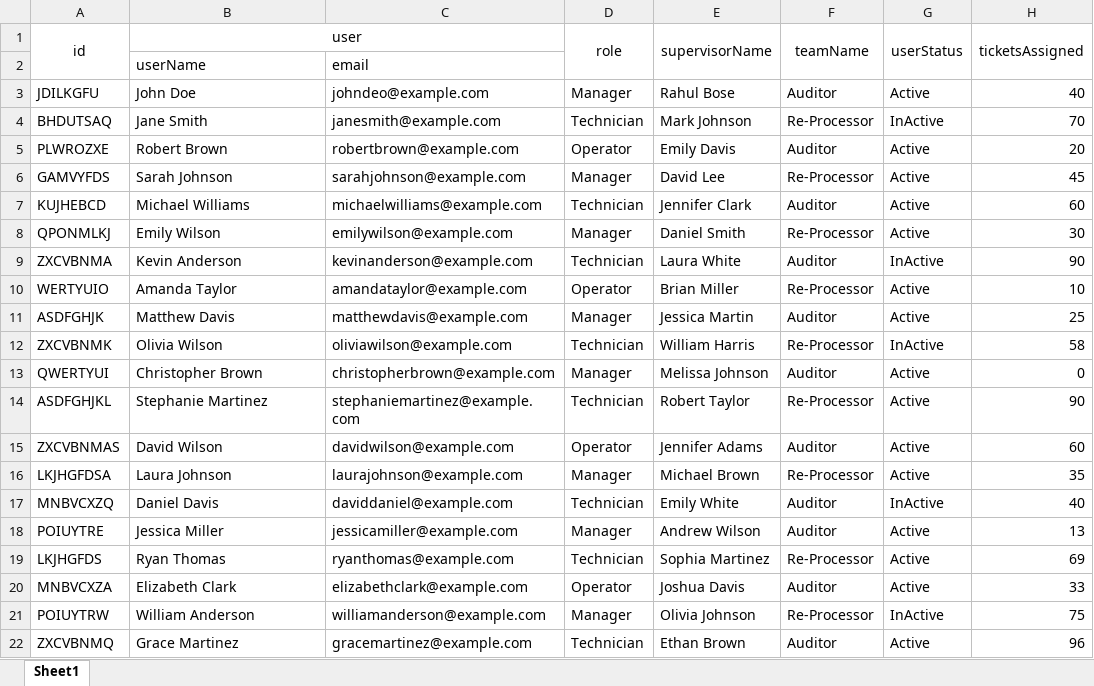
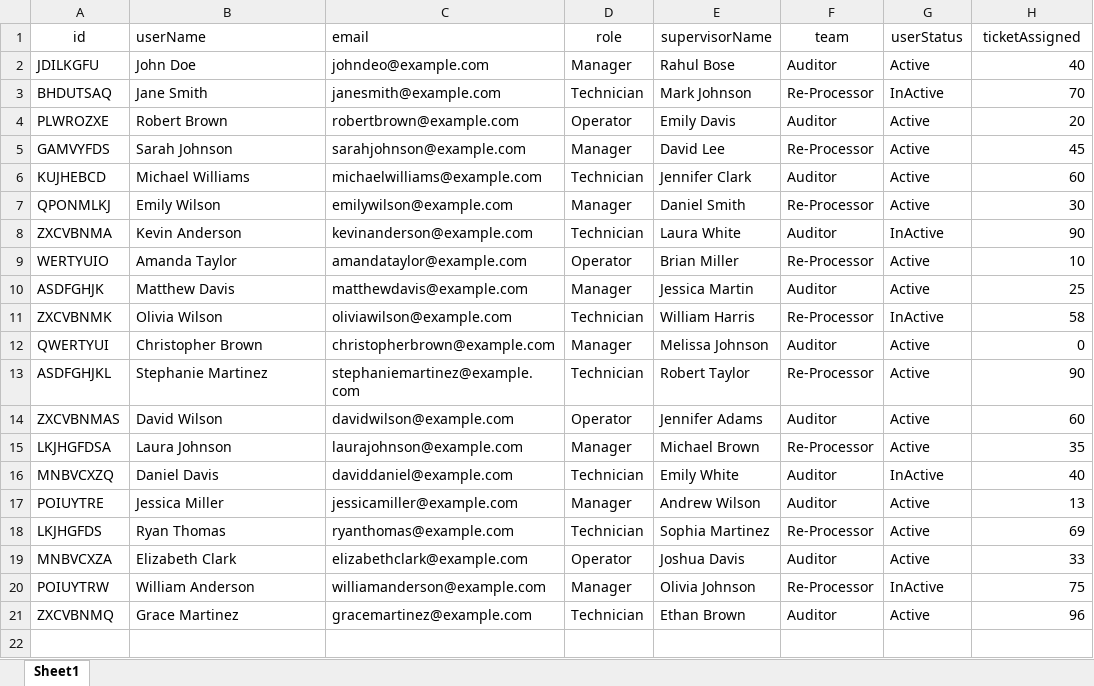
Before and after one commit to JoySarkarBD/college-project, an Excel workbook: public/user_list.xlsx, sheet Sheet1, drawn as a sheet; values as stored, in another font and other column widths than the file's, no borders; charts and pictures not drawn; the diff names each change by its address in the sheet, - before the commit and + after, or states it on an @@ line.

Commit message:
excel to json data done

```diff
--- a/public/user_list.xlsx (sheet Sheet1)
+++ b/public/user_list.xlsx (sheet Sheet1)
-A1:A2 merged
-B1: user
+B1: userName
-B1 alignment: center
+B1 alignment: left
-B1:C1 merged
-C1: (empty)
+C1: email
-D1:D2 merged
-E1:E2 merged
-F1: teamName
+F1: team
-F1:F2 merged
-G1:G2 merged
-H1: ticketsAssigned
+H1: ticketAssigned
-H1:H2 merged
-row 2:  | userName | email
```
Also changed, not shown: charts or pictures, 4 other files.
